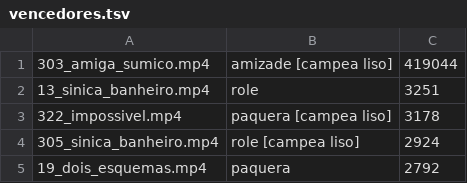
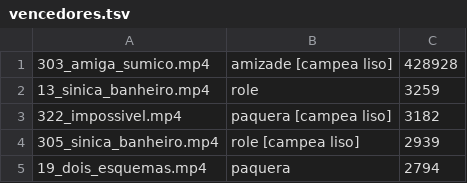
Before and after one commit to brindoapp/reels-teste, a TSV file: contas/leeleo/vencedores.tsv, drawn as a sheet.

```diff
--- a/contas/leeleo/vencedores.tsv
+++ b/contas/leeleo/vencedores.tsv
@@ -1,5 +1,5 @@
-303_amiga_sumico.mp4	amizade [campea liso]	419044
-13_sinica_banheiro.mp4	role	3251
-322_impossivel.mp4	paquera [campea liso]	3178
-305_sinica_banheiro.mp4	role [campea liso]	2924
-19_dois_esquemas.mp4	paquera	2792
+303_amiga_sumico.mp4	amizade [campea liso]	428928
+13_sinica_banheiro.mp4	role	3259
+322_impossivel.mp4	paquera [campea liso]	3182
+305_sinica_banheiro.mp4	role [campea liso]	2939
+19_dois_esquemas.mp4	paquera	2794
```
Also changed, not shown: contas/leeleo/radar.tsv, contas/leeleo/seguidores.tsv, 2 other files.
